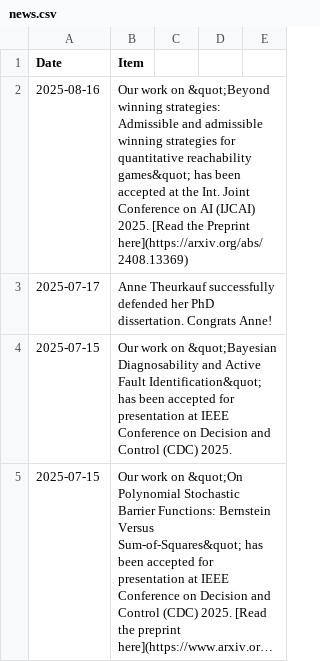
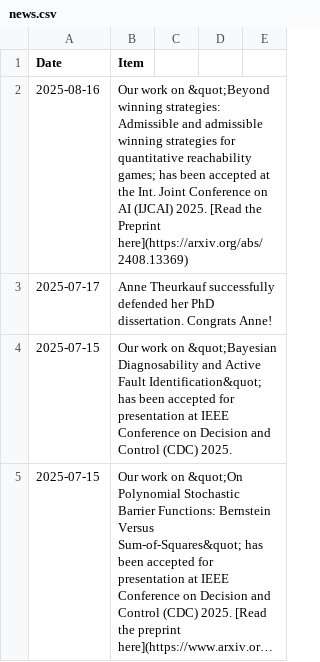
Before and after one commit to aria-systems-group/website, a CSV file: _data/news.csv, drawn as a sheet; only a part is shown; long unchanged cells end in ….

Commit message:
fixed error

```diff
--- a/_data/news.csv
+++ b/_data/news.csv
@@ -1,3 +1,3 @@
 Date,Item
-2025-08-16, "Our work on &quot;Beyond winning strategies: Admissible and admissible winning strategies for quantitative reachability games&quot; has been accepted at the Int. Joint Conference on AI (IJCAI) 2025. [Read the Preprint here](https://arxiv.org/abs/2408.13369)"
+2025-08-16, "Our work on &quot;Beyond winning strategies: Admissible and admissible winning strategies for quantitative reachability games; has been accepted at the Int. Joint Conference on AI (IJCAI) 2025. [Read the Preprint here](https://arxiv.org/abs/2408.13369)"
 2025-07-17,"Anne Theurkauf successfully defended her PhD dissertation.  Congrats Anne!"
```
